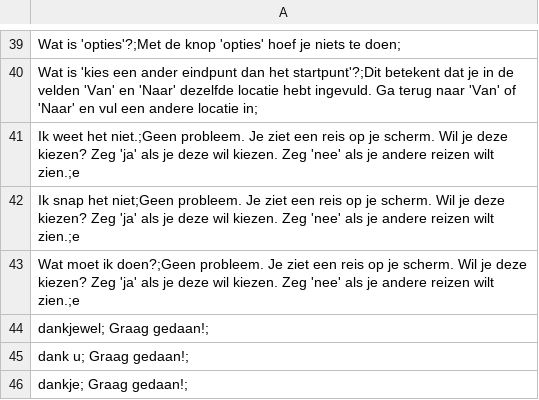
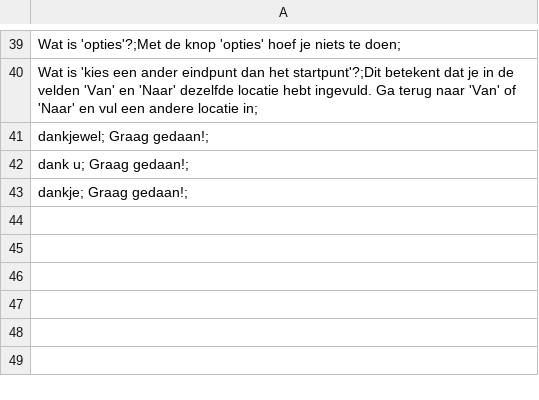
Before and after one commit to fkunneman/IVA_DI, a CSV file: data/opslag_inclusieve_spraakassistent_project/Vraag_antwoord_ov_v5.csv, drawn as a sheet; only a part is shown, gaps mark what is left out; the diff names each change by its address in the sheet, - before the commit and + after, or states it on an @@ line.

```diff
--- a/data/opslag_inclusieve_spraakassistent_project/Vraag_antwoord_ov_v5.csv
+++ b/data/opslag_inclusieve_spraakassistent_project/Vraag_antwoord_ov_v5.csv
-row 41: Ik weet het niet.;Geen probleem. Je ziet een reis op je scherm. Wil je deze kiezen? Zeg 'ja' als je deze wil kiezen. Zeg 'nee' als je andere reizen wilt zien.;e
-row 42: Ik snap het niet;Geen probleem. Je ziet een reis op je scherm. Wil je deze kiezen? Zeg 'ja' als je deze wil kiezen. Zeg 'nee' als je andere reizen wilt zien.;e
-row 43: Wat moet ik doen?;Geen probleem. Je ziet een reis op je scherm. Wil je deze kiezen? Zeg 'ja' als je deze wil kiezen. Zeg 'nee' als je andere reizen wilt zien.;e
```
Also changed, not shown: data/opslag_inclusieve_spraakassistent_project/Vraag_antwoord_paspoort.csv, data/opslag_inclusieve_spraakassistent_project/instructions_paspoort_stripped_v2.csv, 4 other files.
